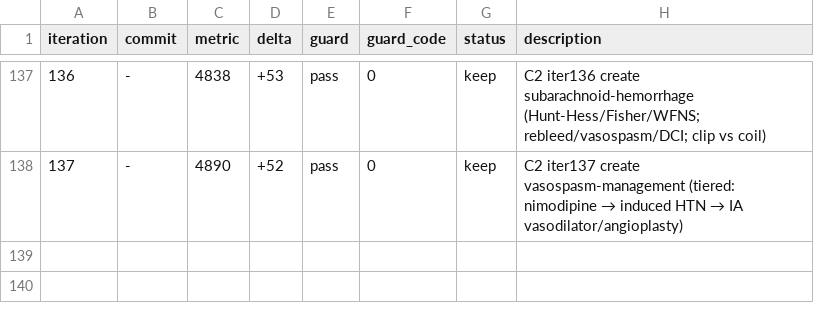
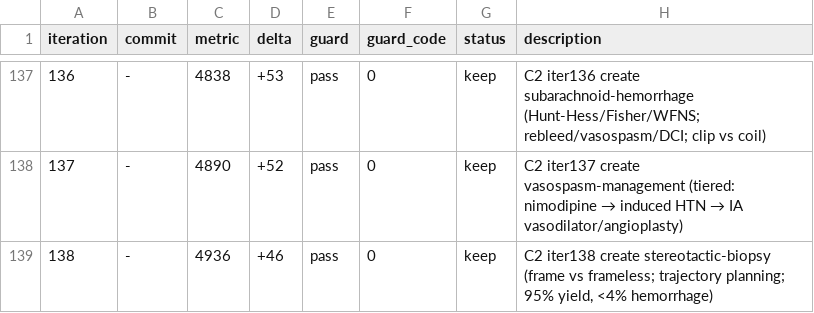
Before and after one commit to brainbloodbarrier/Rhotons-wiki, a TSV file: .autoresearch/nsatlas/results.tsv, drawn as a sheet; only a part is shown, gaps mark what is left out.

```diff
--- a/.autoresearch/nsatlas/results.tsv
+++ b/.autoresearch/nsatlas/results.tsv
@@ -138 +138,2 @@ iteration	commit	metric	delta	guard	guard_code	status	description
 137	-	4890	+52	pass	0	keep	C2 iter137 create vasospasm-management (tiered: nimodipine → induced HTN → IA vasodilator/angioplasty)
+138	-	4936	+46	pass	0	keep	C2 iter138 create stereotactic-biopsy (frame vs frameless; trajectory planning; 95% yield, <4% hemorrhage)
```
Also changed, not shown: 1 other file.
